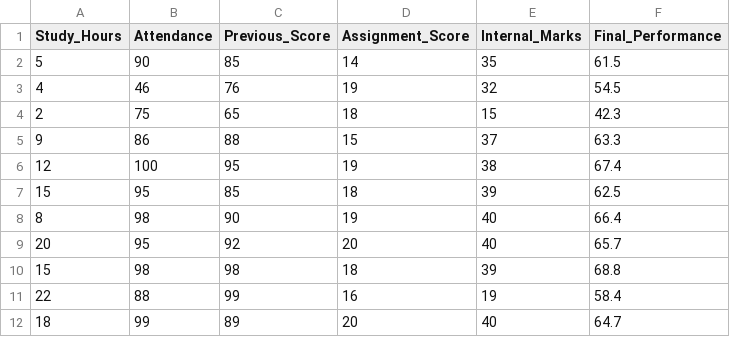
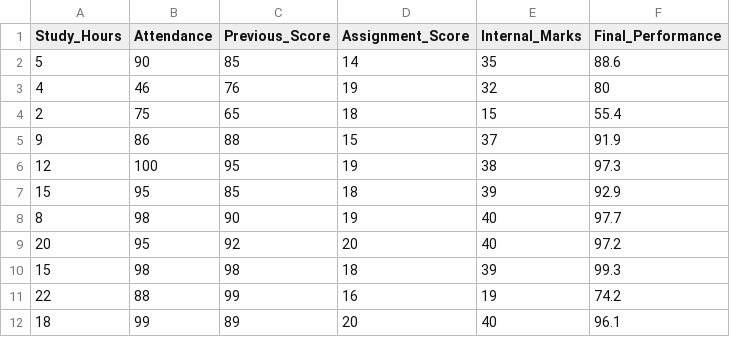
Before and after one commit to Kuldeepbishnoi2005/Student-Performance-Prediction-System, a CSV file: dataset.csv, drawn as a sheet.

Commit message:
Update dataset.csv

```diff
--- a/dataset.csv
+++ b/dataset.csv
@@ -1,12 +1,12 @@
 Study_Hours,Attendance,Previous_Score,Assignment_Score,Internal_Marks,Final_Performance
-5,90,85,14,35,61.5
-4,46,76,19,32,54.5
-2,75,65,18,15,42.3
-9,86,88,15,37,63.3
-12,100,95,19,38,67.4
-15,95,85,18,39,62.5
-8,98,90,19,40,66.4
-20,95,92,20,40,65.7
-15,98,98,18,39,68.8
-22,88,99,16,19,58.4
-18,99,89,20,40,64.7
+5,90,85,14,35,88.6
+4,46,76,19,32,80
+2,75,65,18,15,55.4
+9,86,88,15,37,91.9
+12,100,95,19,38,97.3
+15,95,85,18,39,92.9
+8,98,90,19,40,97.7
+20,95,92,20,40,97.2
+15,98,98,18,39,99.3
+22,88,99,16,19,74.2
+18,99,89,20,40,96.1
```
